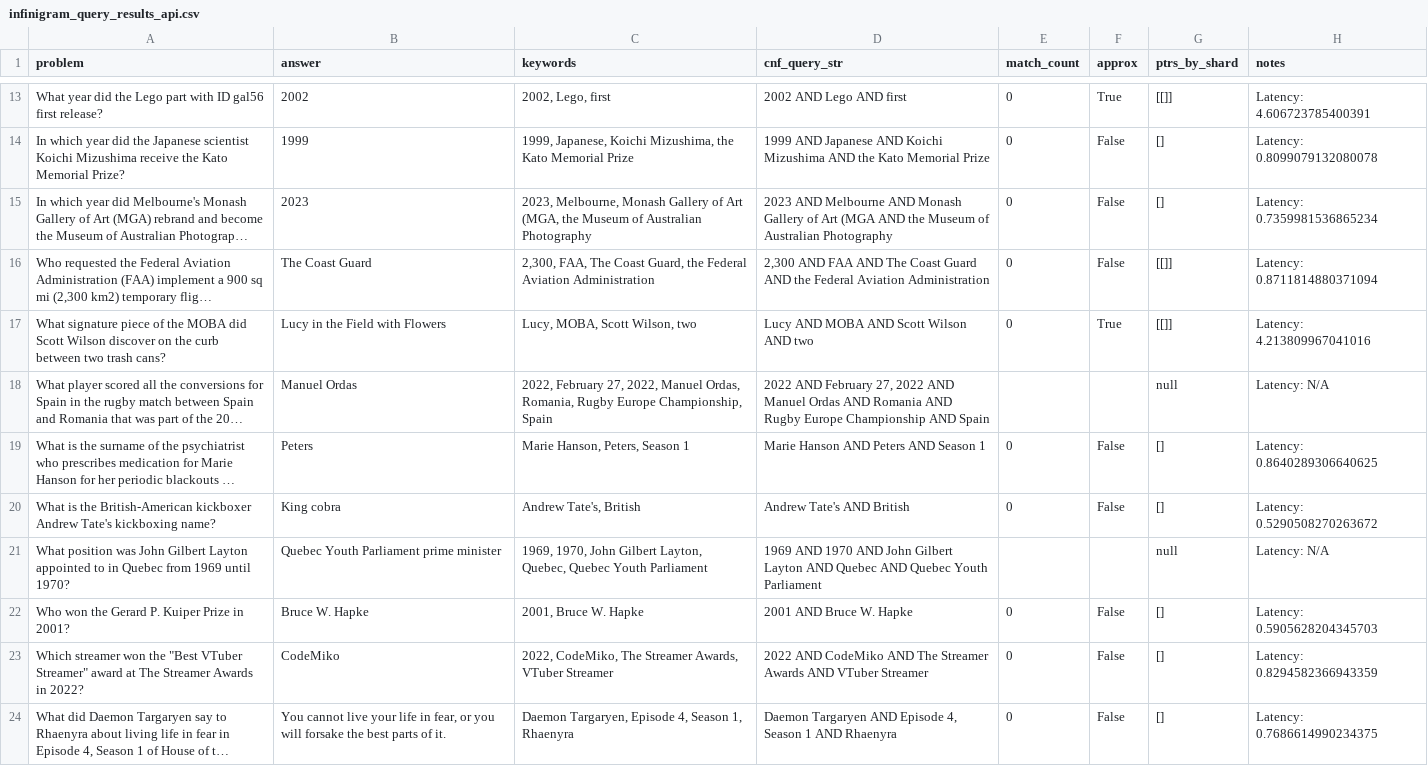
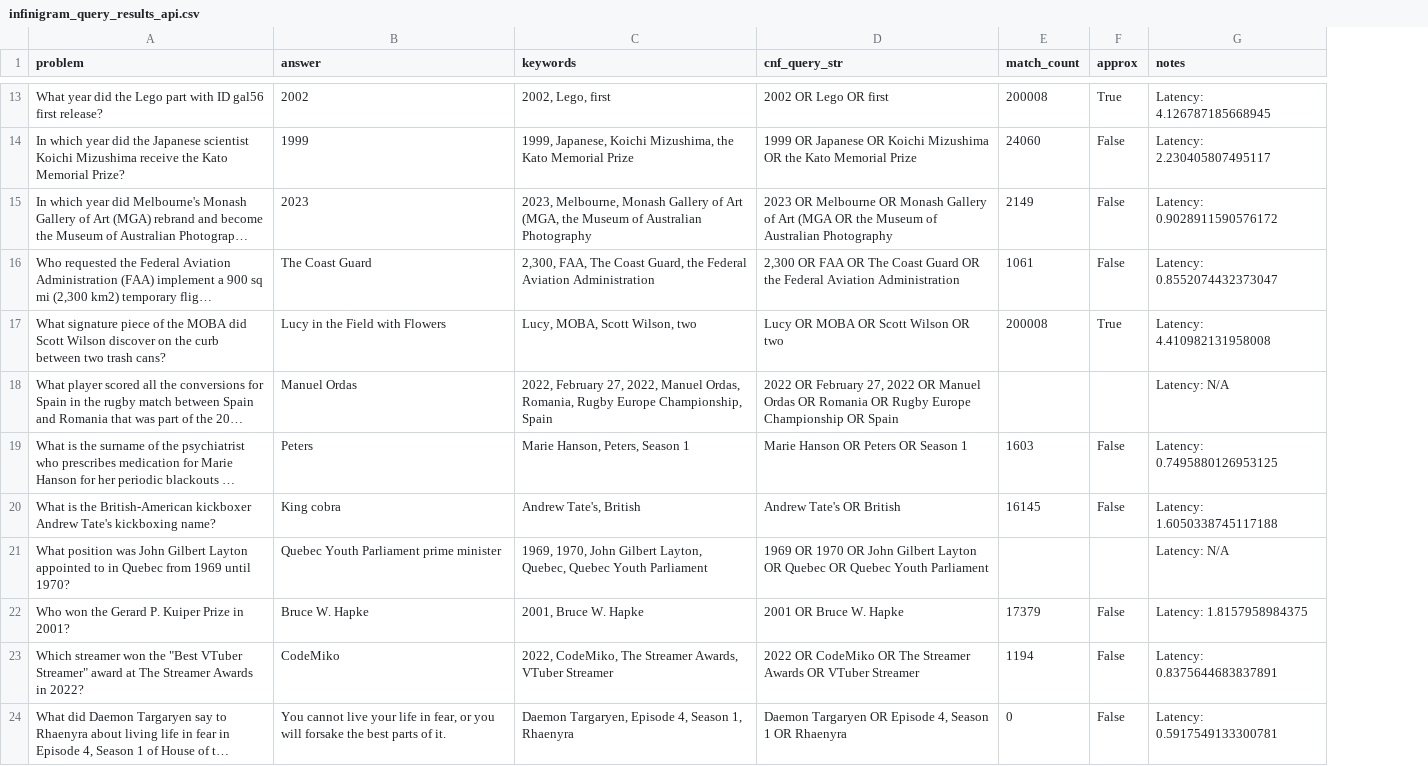
Before and after one commit to Atehortuajf/simpleqa-training-retrieval, a CSV file: infinigram_query_results_api.csv, drawn as a sheet; only a part is shown, gaps mark what is left out; long unchanged cells end in …; removed rows and columns are numbered as before the commit, all else as after; the diff covers the shown part only; the diff names each change by its address in the sheet, - before the commit and + after, or states it on an @@ line.

```diff
--- a/infinigram_query_results_api.csv
+++ b/infinigram_query_results_api.csv
-column G (ptrs_by_shard), rows 13-24: [[]] | [] | [] | [[]] | [[]] | null | [] | [] | null | [] | [] | []
-D13 (cnf_query_str): 2002 AND Lego AND first
+D13 (cnf_query_str): 2002 OR Lego OR first
-E13 (match_count): 0
+E13 (match_count): 200008
-G13 (notes): Latency: 4.606723785400391
+G13 (notes): Latency: 4.126787185668945
-D14 (cnf_query_str): 1999 AND Japanese AND Koichi Mizushima AND the Kato…
+D14 (cnf_query_str): 1999 OR Japanese OR Koichi Mizushima OR the Kato…
-E14 (match_count): 0
+E14 (match_count): 24060
-G14 (notes): Latency: 0.8099079132080078
+G14 (notes): Latency: 2.230405807495117
-D15 (cnf_query_str): 2023 AND Melbourne AND Monash Gallery of Art (MGA AND the Museum…
+D15 (cnf_query_str): 2023 OR Melbourne OR Monash Gallery of Art (MGA OR the Museum…
-E15 (match_count): 0
+E15 (match_count): 2149
-G15 (notes): Latency: 0.7359981536865234
+G15 (notes): Latency: 0.9028911590576172
-D16 (cnf_query_str): 2,300 AND FAA AND The Coast Guard AND the Federal…
+D16 (cnf_query_str): 2,300 OR FAA OR The Coast Guard OR the Federal…
-E16 (match_count): 0
+E16 (match_count): 1061
-G16 (notes): Latency: 0.8711814880371094
+G16 (notes): Latency: 0.8552074432373047
-D17 (cnf_query_str): Lucy AND MOBA AND Scott Wilson AND two
+D17 (cnf_query_str): Lucy OR MOBA OR Scott Wilson OR two
-E17 (match_count): 0
+E17 (match_count): 200008
-G17 (notes): Latency: 4.213809967041016
+G17 (notes): Latency: 4.410982131958008
-D18 (cnf_query_str): 2022 AND February 27, 2022 AND Manuel Ordas AND Romania AND Rugby Europe Championship AND Spain
+D18 (cnf_query_str): 2022 OR February 27, 2022 OR Manuel Ordas OR Romania OR Rugby Europe Championship OR Spain
-D19 (cnf_query_str): Marie Hanson AND Peters AND Season 1
+D19 (cnf_query_str): Marie Hanson OR Peters OR Season 1
-E19 (match_count): 0
+E19 (match_count): 1603
-G19 (notes): Latency: 0.8640289306640625
+G19 (notes): Latency: 0.7495880126953125
-D20 (cnf_query_str): Andrew Tate's AND British
+D20 (cnf_query_str): Andrew Tate's OR British
-E20 (match_count): 0
+E20 (match_count): 16145
-G20 (notes): Latency: 0.5290508270263672
+G20 (notes): Latency: 1.6050338745117188
-D21 (cnf_query_str): 1969 AND 1970 AND John Gilbert Layton AND Quebec AND Quebec Youth…
+D21 (cnf_query_str): 1969 OR 1970 OR John Gilbert Layton OR Quebec OR Quebec Youth…
-D22 (cnf_query_str): 2001 AND Bruce W. Hapke
+D22 (cnf_query_str): 2001 OR Bruce W. Hapke
-E22 (match_count): 0
+E22 (match_count): 17379
-G22 (notes): Latency: 0.5905628204345703
+G22 (notes): Latency: 1.8157958984375
-D23 (cnf_query_str): 2022 AND CodeMiko AND The Streamer Awards AND VTuber Streamer
+D23 (cnf_query_str): 2022 OR CodeMiko OR The Streamer Awards OR VTuber Streamer
-E23 (match_count): 0
+E23 (match_count): 1194
-G23 (notes): Latency: 0.8294582366943359
+G23 (notes): Latency: 0.8375644683837891
-D24 (cnf_query_str): Daemon Targaryen AND Episode 4, Season 1 AND Rhaenyra
+D24 (cnf_query_str): Daemon Targaryen OR Episode 4, Season 1 OR Rhaenyra
-G24 (notes): Latency: 0.7686614990234375
+G24 (notes): Latency: 0.5917549133300781
```
Also changed, not shown: 35 edited cells elsewhere in this file, 1 other file.
